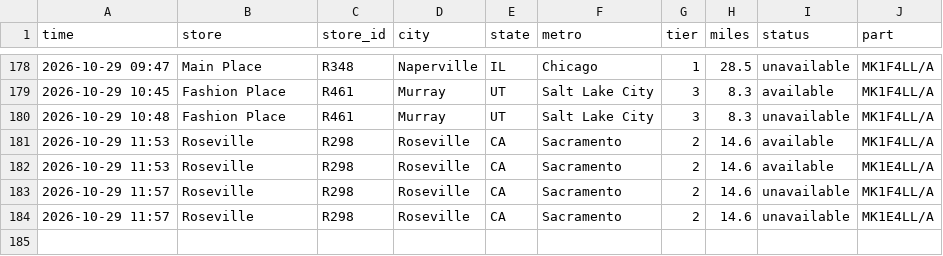
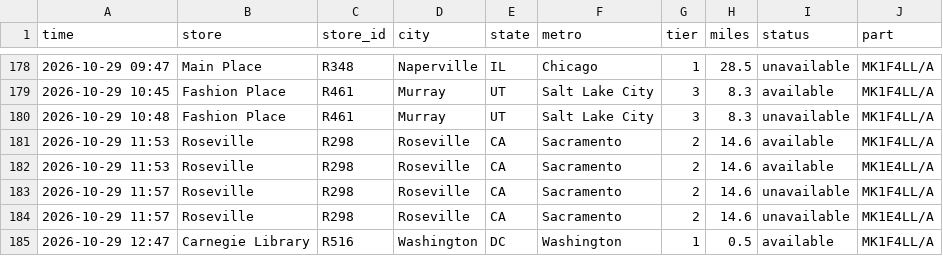
Before and after one commit to aryakvsathye/duo-tracker, a CSV file: national/events.csv, drawn as a sheet; only a part is shown, gaps mark what is left out.

Commit message:
Update national data

```diff
--- a/national/events.csv
+++ b/national/events.csv
@@ -184 +184,2 @@ time,store,store_id,city,state,metro,tier,miles,status,part
 2026-10-29 11:57,Roseville,R298,Roseville,CA,Sacramento,2,14.6,unavailable,MK1E4LL/A
+2026-10-29 12:47,Carnegie Library,R516,Washington,DC,Washington,1,0.5,available,MK1F4LL/A
```
Also changed, not shown: 1 other file.
